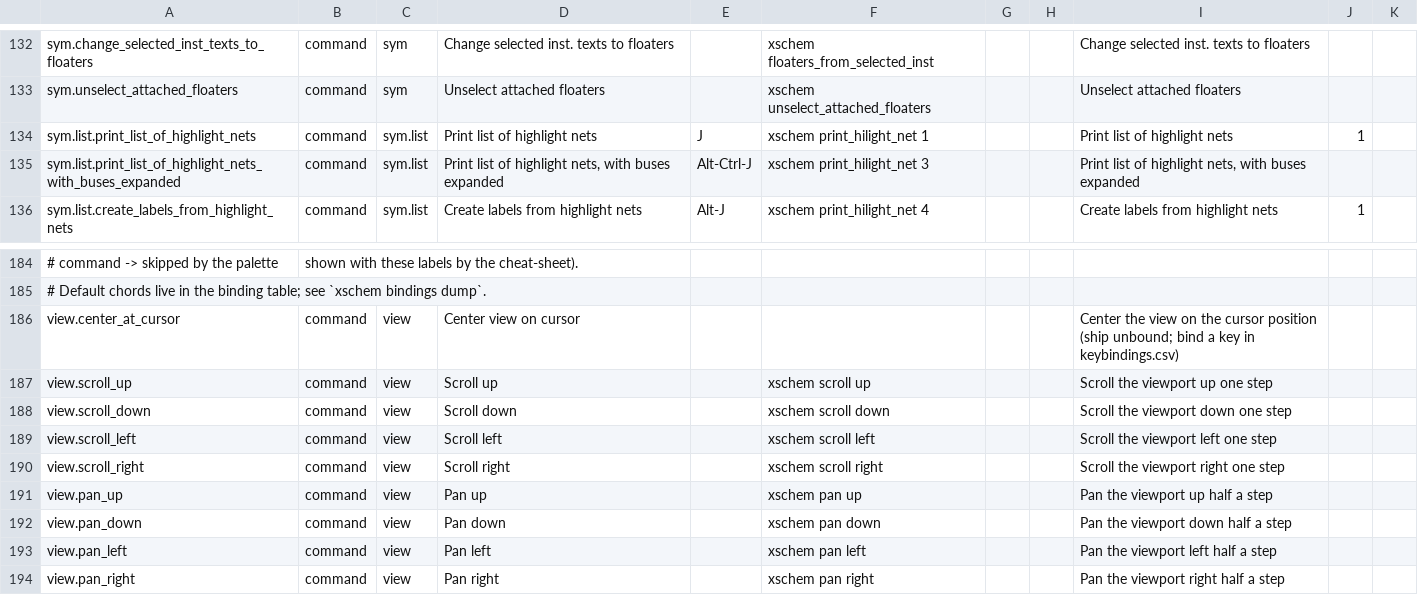
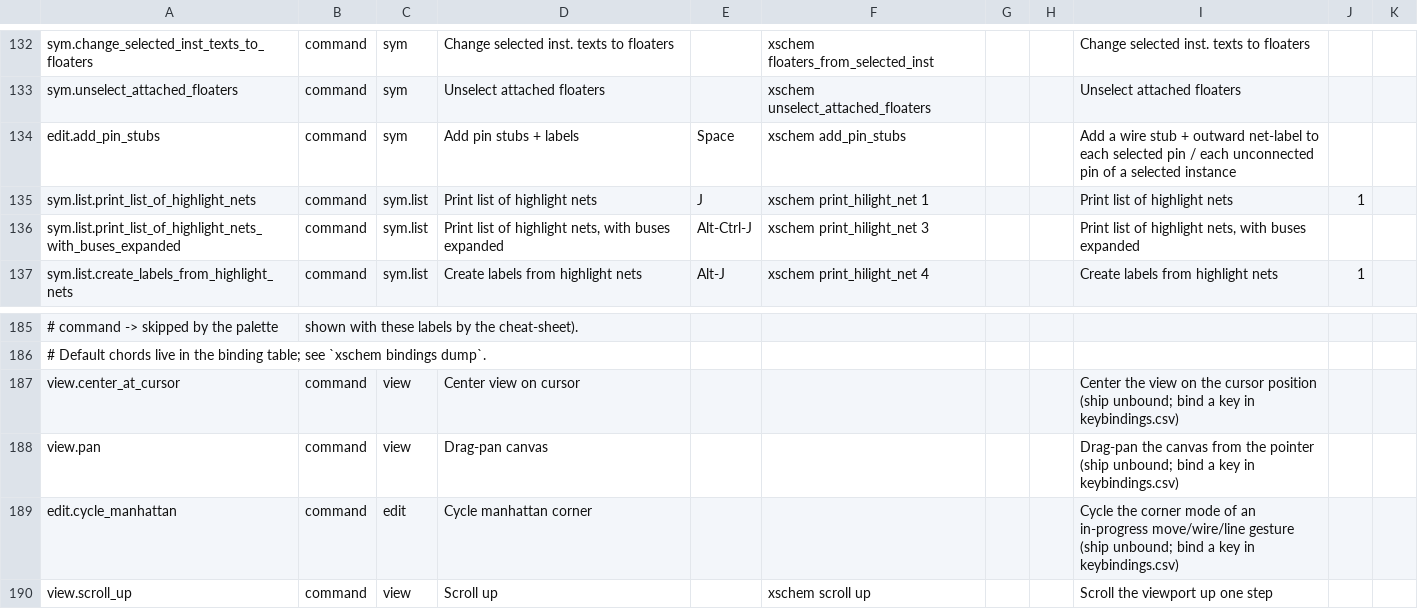
Before and after one commit to ananthchellappa/xschem-claude, a CSV file: src/actions.csv, drawn as a sheet; only a part is shown, gaps mark what is left out; the shorter side is filled out with more unchanged rows; the diff names each change by its address in the sheet, - before the commit and + after, or states it on an @@ line.

```diff
--- a/src/actions.csv
+++ b/src/actions.csv
+row 134: edit.add_pin_stubs | command | sym | Add pin stubs + labels | Space | xschem add_pin_stubs |  |  | Add a wire stub + outward net-label to each selected pin / each unconnected pin of a selected instance
+row 188: view.pan | command | view | Drag-pan canvas |  |  |  |  | Drag-pan the canvas from the pointer (ship unbound; bind a key in keybindings.csv)
+row 189: edit.cycle_manhattan | command | edit | Cycle manhattan corner |  |  |  |  | Cycle the corner mode of an in-progress move/wire/line gesture (ship unbound; bind a key in keybindings.csv)
```
Also changed, not shown: src/keybindings.csv, 5 other files.
